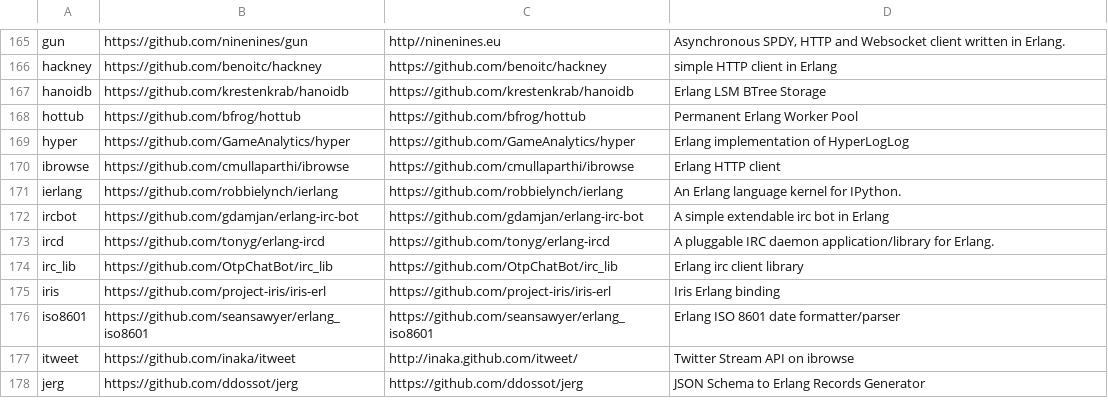
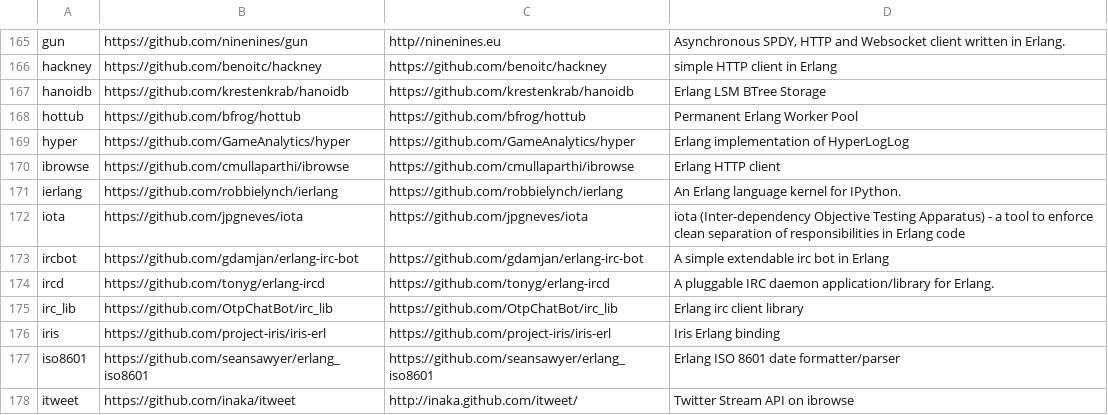
Before and after one commit to ninenines/erlang.mk, a TSV file: packages.v1.tsv, drawn as a sheet; only a part is shown, gaps mark what is left out; the shorter side is filled out with more unchanged rows.

```diff
--- a/packages.v1.tsv
+++ b/packages.v1.tsv
@@ -171,2 +171,3 @@ ibrowse	https://github.com/cmullaparthi/ibrowse	https://github.com/cmullaparthi/
 ierlang	https://github.com/robbielynch/ierlang	https://github.com/robbielynch/ierlang	An Erlang language kernel for IPython.
+iota	https://github.com/jpgneves/iota	https://github.com/jpgneves/iota	iota (Inter-dependency Objective Testing Apparatus) - a tool to enforce clean separation of responsibilities in Erlang code
 ircbot	https://github.com/gdamjan/erlang-irc-bot	https://github.com/gdamjan/erlang-irc-bot	A simple extendable irc bot in Erlang
```
Also changed, not shown: packages.v2.tsv, 1 other file.
